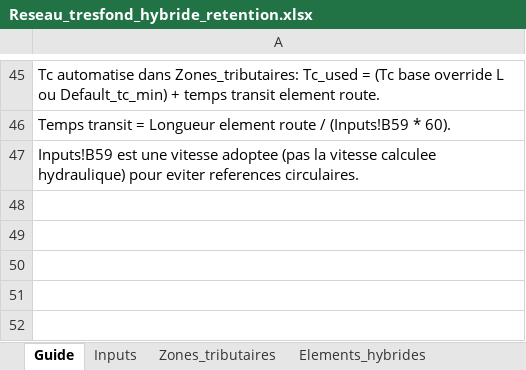
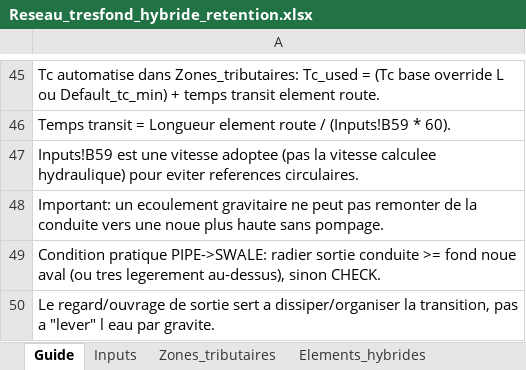
Before and after one commit to acon560-prog/idf-web-app, an Excel workbook: engineering/drainage-design/Reseau_tresfond_hybride_retention.xlsx, sheet Guide, drawn as a sheet; only a part is shown, gaps mark what is left out; values as stored, in another font and other column widths than the file's, no borders; the diff names each change by its address in the sheet, - before the commit and + after, or states it on an @@ line.

```diff
--- a/engineering/drainage-design/Reseau_tresfond_hybride_retention.xlsx (sheet Guide)
+++ b/engineering/drainage-design/Reseau_tresfond_hybride_retention.xlsx (sheet Guide)
+row 48: Important: un ecoulement gravitaire ne peut pas remonter de la conduite vers une noue plus haute sans pompage.
+row 49: Condition pratique PIPE->SWALE: radier sortie conduite >= fond noue aval (ou tres legerement au-dessus), sinon CHECK.
+row 50: Le regard/ouvrage de sortie sert a dissiper/organiser la transition, pas a "lever" l eau par gravite.
```
Also changed, not shown: sheet Elements_hybrides.
